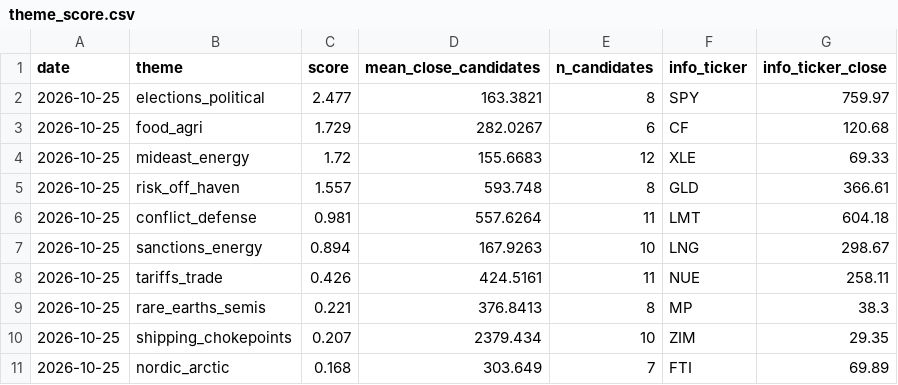
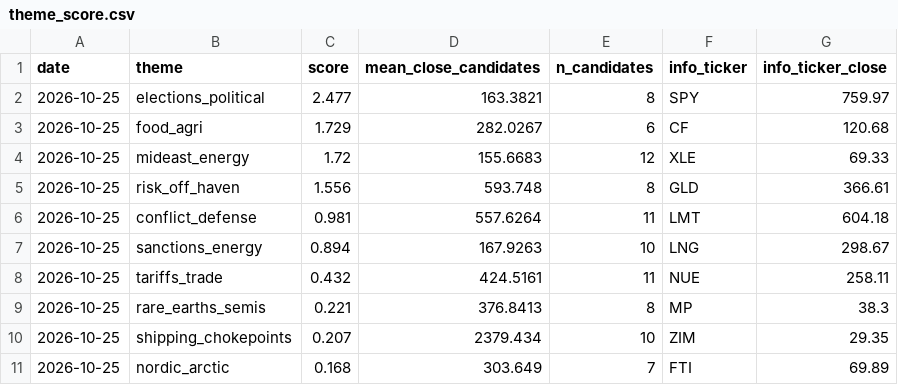
Before and after one commit to Feelwet/signal-tool, a CSV file: logs/theme_score.csv, drawn as a sheet.

```diff
--- a/logs/theme_score.csv
+++ b/logs/theme_score.csv
@@ -4,6 +4,6 @@ date,theme,score,mean_close_candidates,n_candidates,info_ticker,info_ticker_clos
 2026-10-25,mideast_energy,1.72,155.6683,12,XLE,69.33
-2026-10-25,risk_off_haven,1.557,593.748,8,GLD,366.61
+2026-10-25,risk_off_haven,1.556,593.748,8,GLD,366.61
 2026-10-25,conflict_defense,0.981,557.6264,11,LMT,604.18
 2026-10-25,sanctions_energy,0.894,167.9263,10,LNG,298.67
-2026-10-25,tariffs_trade,0.426,424.5161,11,NUE,258.11
+2026-10-25,tariffs_trade,0.432,424.5161,11,NUE,258.11
 2026-10-25,rare_earths_semis,0.221,376.8413,8,MP,38.3
```
Also changed, not shown: 1 other file.
